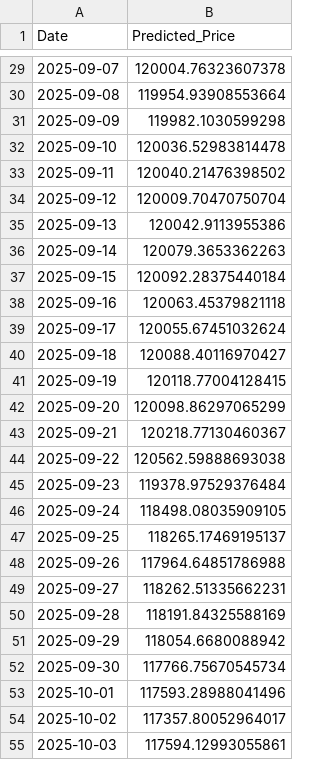
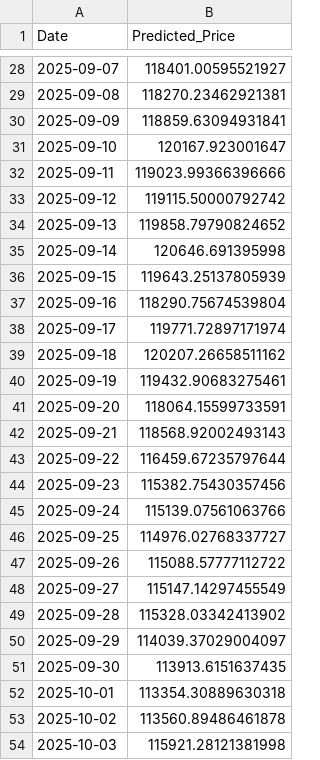
Before and after one commit to Aum107/Bitcoin-Prediction-Dashboard, a CSV file: lstm_cnn_btc_price.csv, drawn as a sheet; only a part is shown, gaps mark what is left out; the diff covers the shown part only.

```diff
--- a/lstm_cnn_btc_price.csv
+++ b/lstm_cnn_btc_price.csv
@@ -29,27 +28,27 @@ Date,Predicted_Price
-2025-09-07,120004.76323607378
-2025-09-08,119954.93908553664
-2025-09-09,119982.1030599298
-2025-09-10,120036.52983814478
-2025-09-11,120040.21476398502
-2025-09-12,120009.70470750704
-2025-09-13,120042.9113955386
-2025-09-14,120079.3653362263
-2025-09-15,120092.28375440184
-2025-09-16,120063.45379821118
-2025-09-17,120055.67451032624
-2025-09-18,120088.40116970427
-2025-09-19,120118.77004128415
-2025-09-20,120098.86297065299
-2025-09-21,120218.77130460367
-2025-09-22,120562.59888693038
-2025-09-23,119378.97529376484
-2025-09-24,118498.08035909105
-2025-09-25,118265.17469195137
-2025-09-26,117964.64851786988
-2025-09-27,118262.51335662231
-2025-09-28,118191.84325588169
-2025-09-29,118054.6680088942
-2025-09-30,117766.75670545734
-2025-10-01,117593.28988041496
-2025-10-02,117357.80052964017
-2025-10-03,117594.12993055861
+2025-09-07,118401.00595521927
+2025-09-08,118270.23462921381
+2025-09-09,118859.63094931841
+2025-09-10,120167.923001647
+2025-09-11,119023.99366396666
+2025-09-12,119115.50000792742
+2025-09-13,119858.79790824652
+2025-09-14,120646.691395998
+2025-09-15,119643.25137805939
+2025-09-16,118290.75674539804
+2025-09-17,119771.72897171974
+2025-09-18,120207.26658511162
+2025-09-19,119432.90683275461
+2025-09-20,118064.15599733591
+2025-09-21,118568.92002493143
+2025-09-22,116459.67235797644
+2025-09-23,115382.75430357456
+2025-09-24,115139.07561063766
+2025-09-25,114976.02768337727
+2025-09-26,115088.57777112722
+2025-09-27,115147.14297455549
+2025-09-28,115328.03342413902
+2025-09-29,114039.37029004097
+2025-09-30,113913.6151637435
+2025-10-01,113354.30889630318
+2025-10-02,113560.89486461878
+2025-10-03,115921.28121381998
```
Also changed, not shown: 1 added row, 1 removed row and 32 edited cells elsewhere in this file, xgboost_btc_price.csv.
